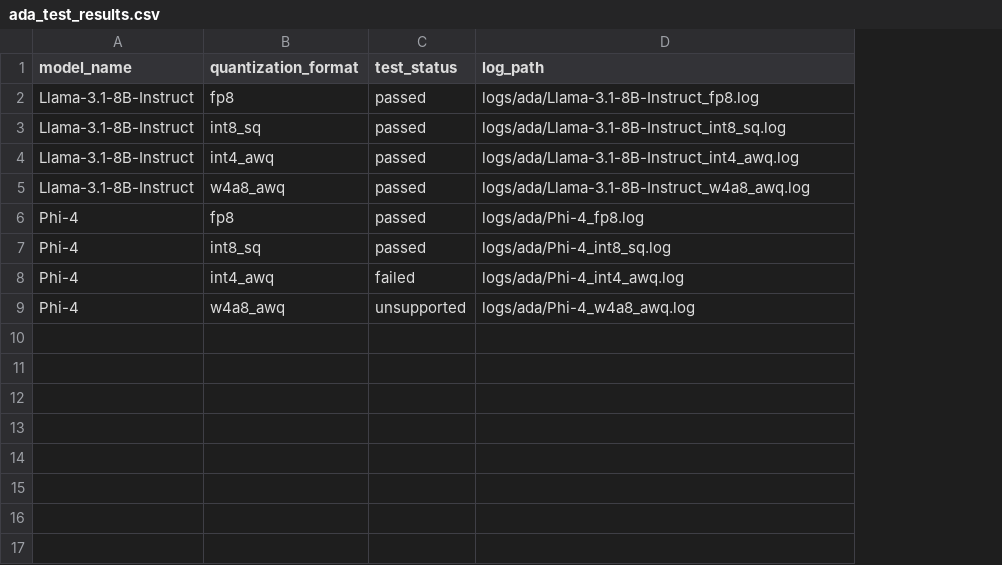
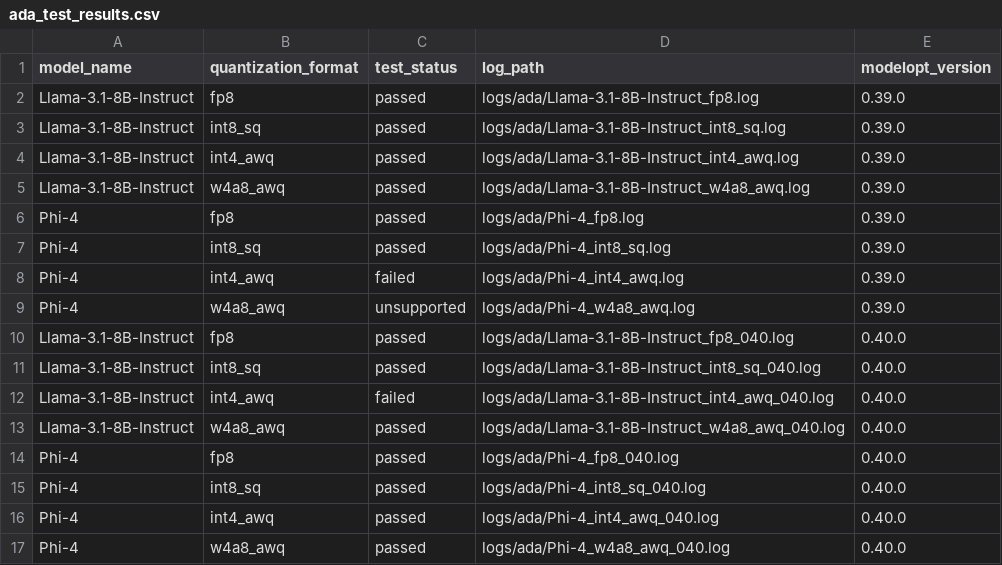
Before and after one commit to knote2019/reflex-tool, a CSV file: reflex-tool/data/ada_test_results.csv, drawn as a sheet; the diff names each change by its address in the sheet, - before the commit and + after, or states it on an @@ line.

```diff
--- a/reflex-tool/data/ada_test_results.csv
+++ b/reflex-tool/data/ada_test_results.csv
+column E (modelopt_version), rows 2-9: all 0.39.0
+row 10: Llama-3.1-8B-Instruct | fp8 | passed | logs/ada/Llama-3.1-8B-Instruct_fp8_040.log | 0.40.0
+row 11: Llama-3.1-8B-Instruct | int8_sq | passed | logs/ada/Llama-3.1-8B-Instruct_int8_sq_040.log | 0.40.0
+row 12: Llama-3.1-8B-Instruct | int4_awq | failed | logs/ada/Llama-3.1-8B-Instruct_int4_awq_040.log | 0.40.0
+row 13: Llama-3.1-8B-Instruct | w4a8_awq | passed | logs/ada/Llama-3.1-8B-Instruct_w4a8_awq_040.log | 0.40.0
+row 14: Phi-4 | fp8 | passed | logs/ada/Phi-4_fp8_040.log | 0.40.0
+row 15: Phi-4 | int8_sq | passed | logs/ada/Phi-4_int8_sq_040.log | 0.40.0
+row 16: Phi-4 | int4_awq | passed | logs/ada/Phi-4_int4_awq_040.log | 0.40.0
+row 17: Phi-4 | w4a8_awq | passed | logs/ada/Phi-4_w4a8_awq_040.log | 0.40.0
```
Also changed, not shown: reflex-tool/data/ampere_test_results.csv, reflex-tool/data/blackwell_test_results.csv, 6 other files.
